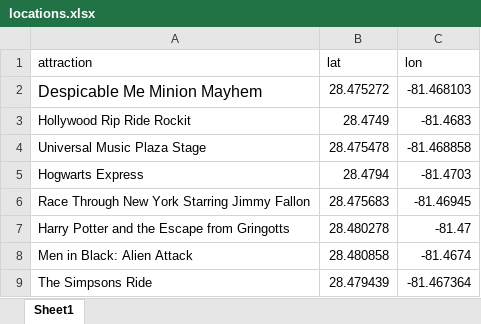
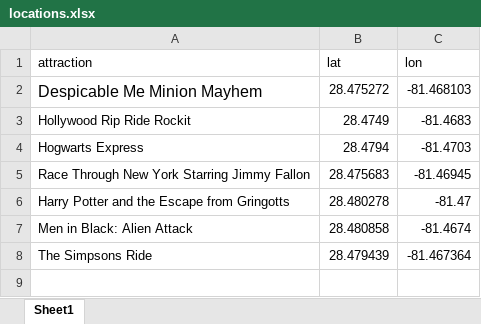
Before and after one commit to drintoul/streamlit-waittime-map, an Excel workbook: locations.xlsx, sheet Sheet1, drawn as a sheet; values as stored, in another font and other column widths than the file's, no borders; the diff names each change by its address in the sheet, - before the commit and + after, or states it on an @@ line.

Commit message:
Add files via upload

```diff
--- a/locations.xlsx (sheet Sheet1)
+++ b/locations.xlsx (sheet Sheet1)
-row 4: Universal Music Plaza Stage | 28.475478 | -81.468858
```
